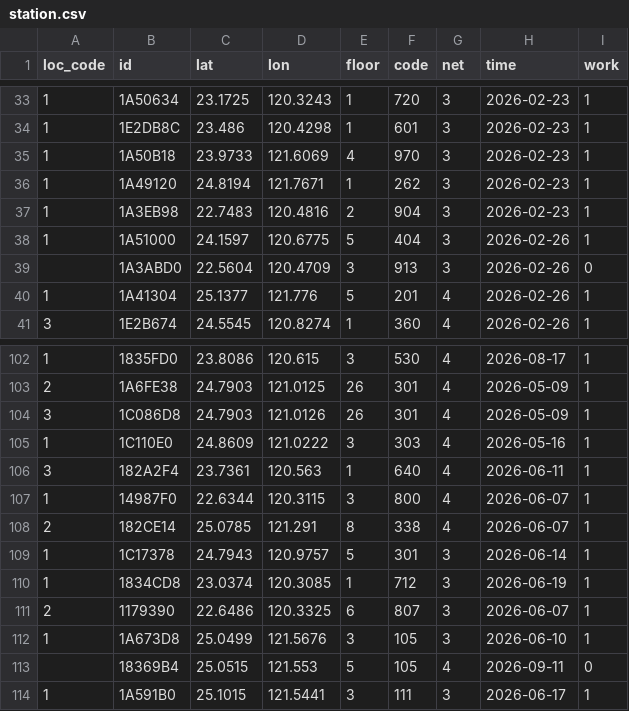
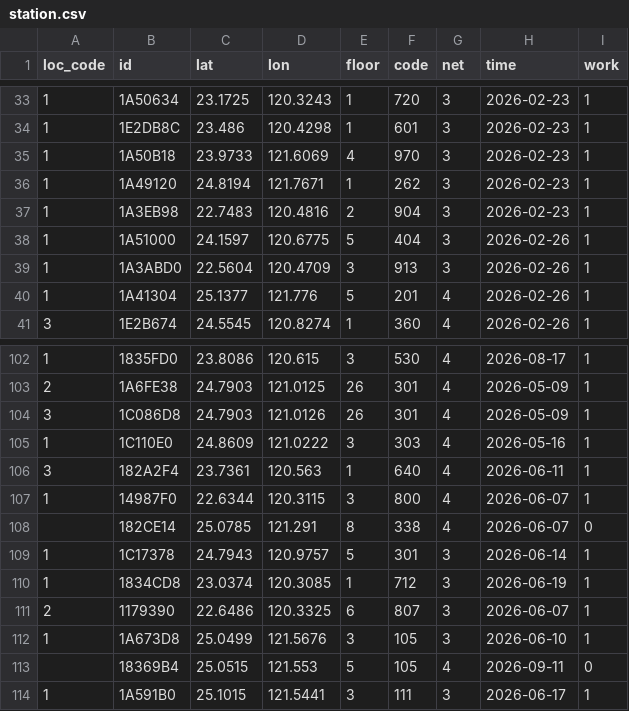
Before and after one commit to ExpTechTW/API, a CSV file: resource/station.csv, drawn as a sheet; only a part is shown, gaps mark what is left out.

Commit message:
fix: station

```diff
--- a/resource/station.csv
+++ b/resource/station.csv
@@ -38,3 +38,3 @@ loc_code,id,lat,lon,floor,code,net,time,work
 1,1A51000,24.1597,120.6775,5,404,3,2026-02-26,1
-,1A3ABD0,22.5604,120.4709,3,913,3,2026-02-26,0
+1,1A3ABD0,22.5604,120.4709,3,913,3,2026-02-26,1
 1,1A41304,25.1377,121.776,5,201,4,2026-02-26,1
@@ -107,3 +107,3 @@ loc_code,id,lat,lon,floor,code,net,time,work
 1,14987F0,22.6344,120.3115,3,800,4,2026-06-07,1
-2,182CE14,25.0785,121.291,8,338,4,2026-06-07,1
+,182CE14,25.0785,121.291,8,338,4,2026-06-07,0
 1,1C17378,24.7943,120.9757,5,301,3,2026-06-14,1
```
Also changed, not shown: resource/station-dev.csv.
